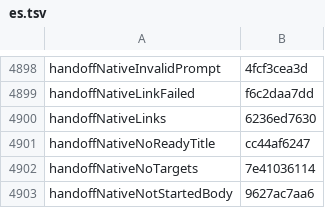
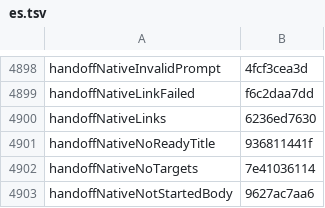
Before and after one commit to Eslamasabry/opencode-mobile-next, a TSV file: native/tools/strings/translation-state/es.tsv, drawn as a sheet; only a part is shown, gaps mark what is left out.

```diff
--- a/native/tools/strings/translation-state/es.tsv
+++ b/native/tools/strings/translation-state/es.tsv
@@ -4900,3 +4900,3 @@ handoffNativeLinkFailed	f6c2daa7dd
 handoffNativeLinks	6236ed7630
-handoffNativeNoReadyTitle	cc44af6247
+handoffNativeNoReadyTitle	936811441f
 handoffNativeNoTargets	7e41036114
```
Also changed, not shown: native/tools/strings/translation-state/fr.tsv, native/tools/strings/translation-state/id.tsv, 11 other files.
